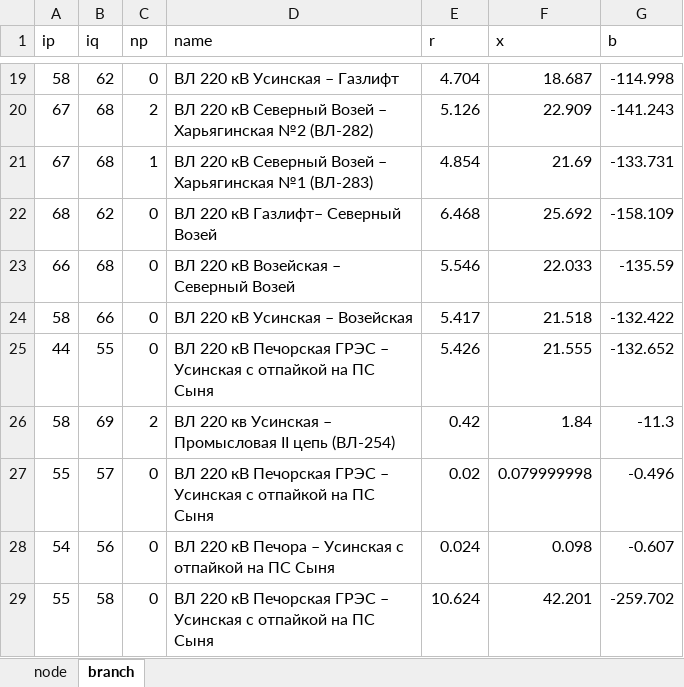
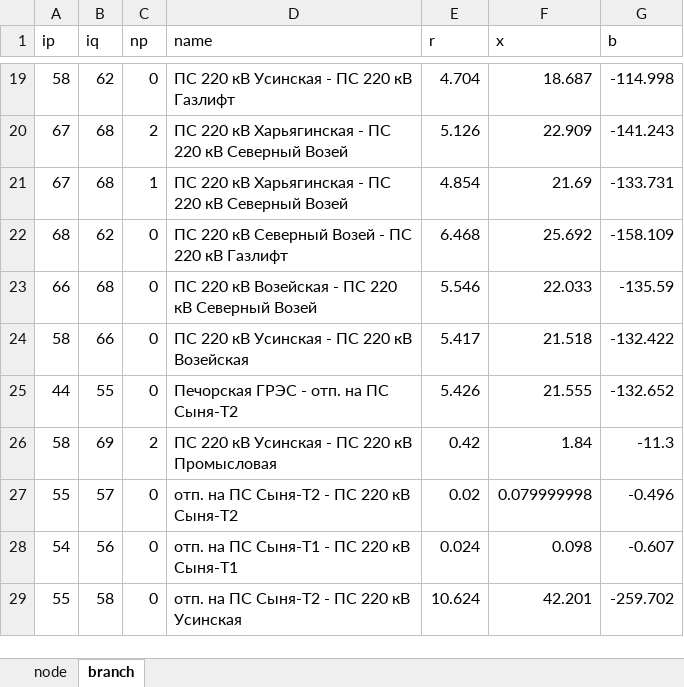
Before and after one commit to pnzo/pandapower, an Excel workbook: Files/nodes_branches.xlsx, sheet branch, drawn as a sheet; only a part is shown, gaps mark what is left out; values as stored, in another font and other column widths than the file's, no borders; the diff covers the shown part only; the diff names each change by its address in the sheet, - before the commit and + after, or states it on an @@ line.

```diff
--- a/Files/nodes_branches.xlsx (sheet branch)
+++ b/Files/nodes_branches.xlsx (sheet branch)
-D19 (name): ВЛ 220 кВ Усинская – Газлифт
+D19 (name): ПС 220 кВ Усинская - ПС 220 кВ Газлифт
-D20 (name): ВЛ 220 кВ Северный Возей – Харьягинская №2 (ВЛ-282)
+D20 (name): ПС 220 кВ Харьягинская - ПС 220 кВ Северный Возей
-D21 (name): ВЛ 220 кВ Северный Возей – Харьягинская №1 (ВЛ-283)
+D21 (name): ПС 220 кВ Харьягинская - ПС 220 кВ Северный Возей
-D22 (name): ВЛ 220 кВ Газлифт– Северный Возей
+D22 (name): ПС 220 кВ Северный Возей - ПС 220 кВ Газлифт
-D23 (name): ВЛ 220 кВ Возейская – Северный Возей
+D23 (name): ПС 220 кВ Возейская - ПС 220 кВ Северный Возей
-D24 (name): ВЛ 220 кВ Усинская – Возейская
+D24 (name): ПС 220 кВ Усинская - ПС 220 кВ Возейская
-D25 (name): ВЛ 220 кВ Печорская ГРЭС – Усинская с отпайкой на ПС Сыня
+D25 (name): Печорская ГРЭС - отп. на ПС Сыня-Т2
-D26 (name): ВЛ 220 кв Усинская – Промысловая II цепь (ВЛ-254)
+D26 (name): ПС 220 кВ Усинская - ПС 220 кВ Промысловая
-D27 (name): ВЛ 220 кВ Печорская ГРЭС – Усинская с отпайкой на ПС Сыня
+D27 (name): отп. на ПС Сыня-Т2 - ПС 220 кВ Сыня-Т2
-D28 (name): ВЛ 220 кВ Печора – Усинская с отпайкой на ПС Сыня
+D28 (name): отп. на ПС Сыня-Т1 - ПС 220 кВ Сыня-Т1
-D29 (name): ВЛ 220 кВ Печорская ГРЭС – Усинская с отпайкой на ПС Сыня
+D29 (name): отп. на ПС Сыня-Т2 - ПС 220 кВ Усинская
```
Also changed, not shown: 32 edited cells elsewhere in this sheet, sheet node, 5 other files.
